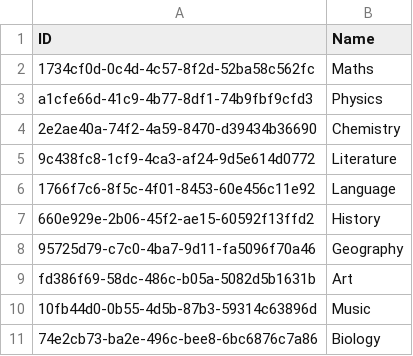
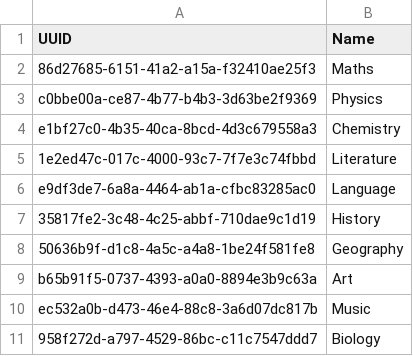
Before and after one commit to NinhGiang/SE1401-PRN292, a CSV file: LAB1/Field.csv, drawn as a sheet.

```diff
--- a/LAB1/Field.csv
+++ b/LAB1/Field.csv
@@ -1,11 +1,11 @@
-ID, Name
-1734cf0d-0c4d-4c57-8f2d-52ba58c562fc, Maths
-a1cfe66d-41c9-4b77-8df1-74b9fbf9cfd3, Physics
-2e2ae40a-74f2-4a59-8470-d39434b36690, Chemistry
-9c438fc8-1cf9-4ca3-af24-9d5e614d0772, Literature
-1766f7c6-8f5c-4f01-8453-60e456c11e92, Language
-660e929e-2b06-45f2-ae15-60592f13ffd2, History
-95725d79-c7c0-4ba7-9d11-fa5096f70a46, Geography
-fd386f69-58dc-486c-b05a-5082d5b1631b, Art
-10fb44d0-0b55-4d5b-87b3-59314c63896d, Music
-74e2cb73-ba2e-496c-bee8-6bc6876c7a86, Biology
+UUID, Name
+86d27685-6151-41a2-a15a-f32410ae25f3, Maths
+c0bbe00a-ce87-4b77-b4b3-3d63be2f9369, Physics
+e1bf27c0-4b35-40ca-8bcd-4d3c679558a3, Chemistry
+1e2ed47c-017c-4000-93c7-7f7e3c74fbbd, Literature
+e9df3de7-6a8a-4464-ab1a-cfbc83285ac0, Language
+35817fe2-3c48-4c25-abbf-710dae9c1d19, History
+50636b9f-d1c8-4a5c-a4a8-1be24f581fe8, Geography
+b65b91f5-0737-4393-a0a0-8894e3b9c63a, Art
+ec532a0b-d473-46e4-88c8-3a6d07dc817b, Music
+958f272d-a797-4529-86bc-c11c7547ddd7, Biology
```
Also changed, not shown: LAB1/Attendance.csv, LAB1/Class.csv, 15 other files.
